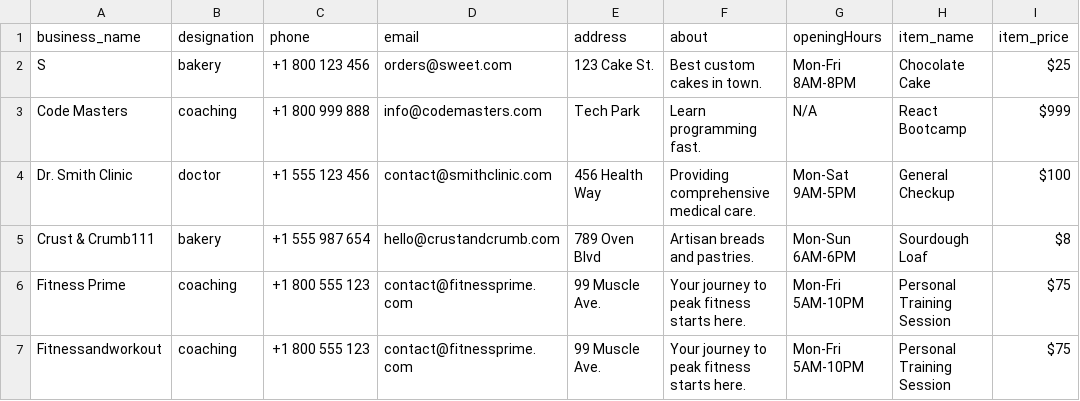
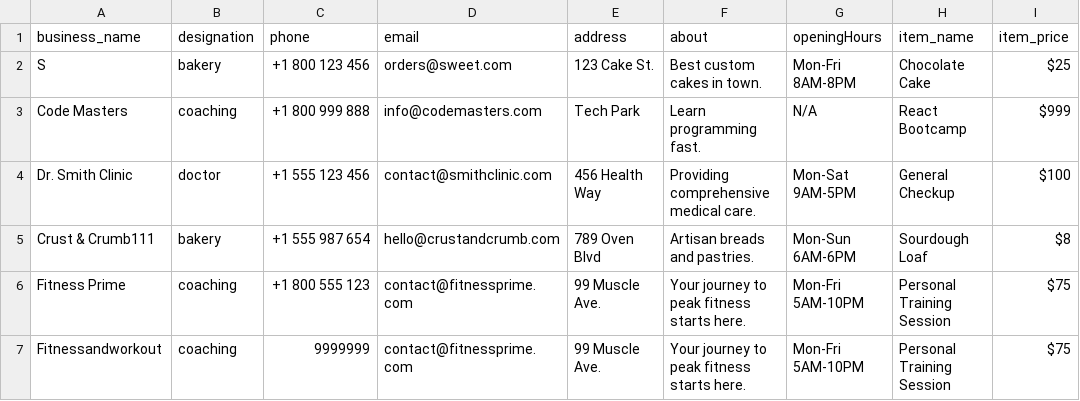
Before and after one commit to relladinesh/jsonrepose, a CSV file: businesses.csv, drawn as a sheet; only a part is shown; the diff names each change by its address in the sheet, - before the commit and + after, or states it on an @@ line.

```diff
--- a/businesses.csv
+++ b/businesses.csv
-C7 (phone): +1 800 555 123
+C7 (phone): 9999999
```
Also changed, not shown: 1 other file.
